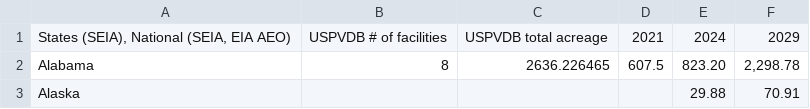
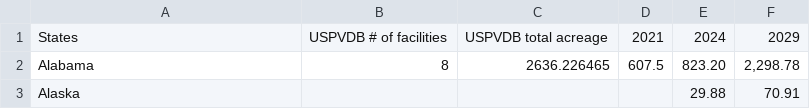
Before and after one commit to jmwingenroth/NAFO_Solar, a CSV file: data/SEIA_data.csv, drawn as a sheet; only a part is shown.

```diff
--- a/data/SEIA_data.csv
+++ b/data/SEIA_data.csv
@@ -1,2 +1,2 @@
-"States (SEIA), National (SEIA, EIA AEO)",USPVDB # of facilities,USPVDB total acreage,2021,2024,2029
+States,USPVDB # of facilities,USPVDB total acreage,2021,2024,2029
 Alabama,8,2636.226465,607.5, 823.20 ," 2,298.78 "
```
Also changed, not shown: 2 other files.
